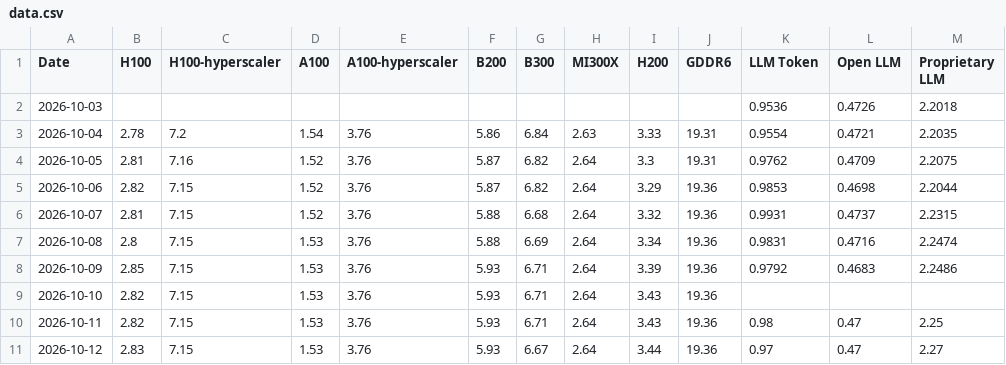
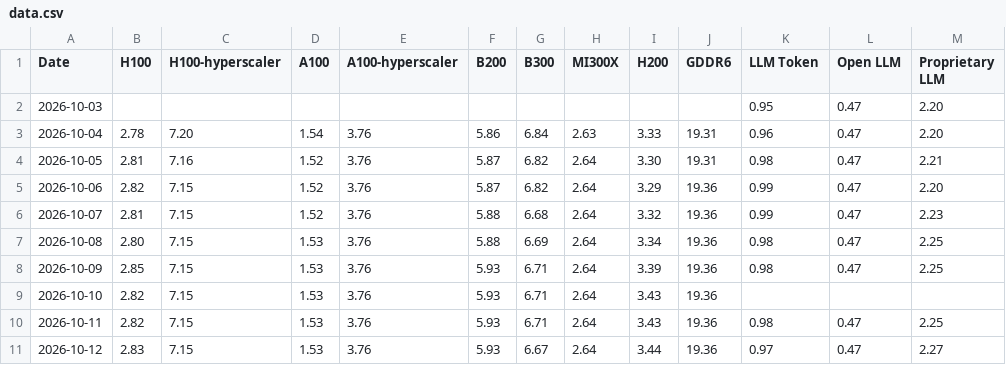
Before and after one commit to flandre576-cpu/gpu-index-dashboard, a CSV file: data.csv, drawn as a sheet.

Commit message:
Update data.csv

```diff
--- a/data.csv
+++ b/data.csv
@@ -1,9 +1,9 @@
 Date,H100,H100-hyperscaler,A100,A100-hyperscaler,B200,B300,MI300X,H200,GDDR6,LLM Token,Open LLM,Proprietary LLM
-2026-10-03,,,,,,,,,,0.9536,0.4726,2.2018
-2026-10-04,2.78,7.2,1.54,3.76,5.86,6.84,2.63,3.33,19.31,0.9554,0.4721,2.2035
-2026-10-05,2.81,7.16,1.52,3.76,5.87,6.82,2.64,3.3,19.31,0.9762,0.4709,2.2075
-2026-10-06,2.82,7.15,1.52,3.76,5.87,6.82,2.64,3.29,19.36,0.9853,0.4698,2.2044
-2026-10-07,2.81,7.15,1.52,3.76,5.88,6.68,2.64,3.32,19.36,0.9931,0.4737,2.2315
-2026-10-08,2.8,7.15,1.53,3.76,5.88,6.69,2.64,3.34,19.36,0.9831,0.4716,2.2474
-2026-10-09,2.85,7.15,1.53,3.76,5.93,6.71,2.64,3.39,19.36,0.9792,0.4683,2.2486
+2026-10-03,,,,,,,,,,0.95,0.47,2.20
+2026-10-04,2.78,7.20,1.54,3.76,5.86,6.84,2.63,3.33,19.31,0.96,0.47,2.20
+2026-10-05,2.81,7.16,1.52,3.76,5.87,6.82,2.64,3.30,19.31,0.98,0.47,2.21
+2026-10-06,2.82,7.15,1.52,3.76,5.87,6.82,2.64,3.29,19.36,0.99,0.47,2.20
+2026-10-07,2.81,7.15,1.52,3.76,5.88,6.68,2.64,3.32,19.36,0.99,0.47,2.23
+2026-10-08,2.80,7.15,1.53,3.76,5.88,6.69,2.64,3.34,19.36,0.98,0.47,2.25
+2026-10-09,2.85,7.15,1.53,3.76,5.93,6.71,2.64,3.39,19.36,0.98,0.47,2.25
 2026-10-10,2.82,7.15,1.53,3.76,5.93,6.71,2.64,3.43,19.36,,,
```
